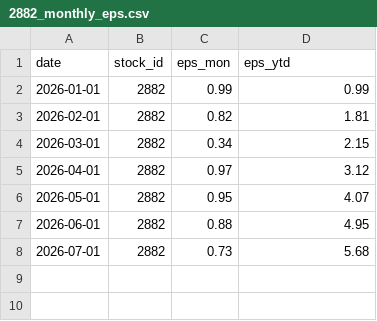
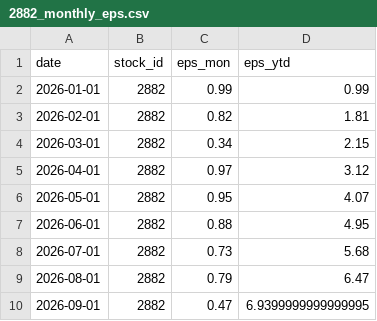
Before and after one commit to zhe-yuan23/stock, a CSV file: data/manual_data/2882/2882_monthly_eps.csv, drawn as a sheet; the diff names each change by its address in the sheet, - before the commit and + after, or states it on an @@ line.

```diff
--- a/data/manual_data/2882/2882_monthly_eps.csv
+++ b/data/manual_data/2882/2882_monthly_eps.csv
+row 9: 2026-08-01 | 2882 | 0.79 | 6.47
+row 10: 2026-09-01 | 2882 | 0.47 | 6.9399999999999995
```
Also changed, not shown: data/manual_data/2883/2883_monthly_eps.csv, data/manual_data/2884/2884_monthly_eps.csv, 7 other files.
